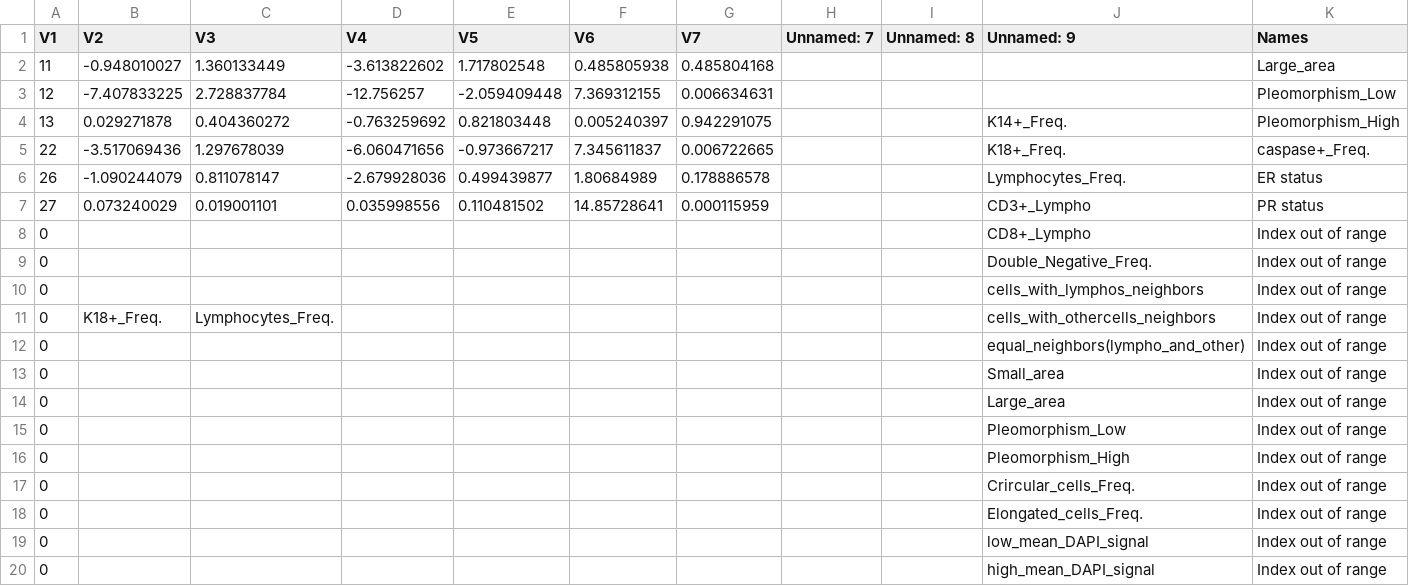
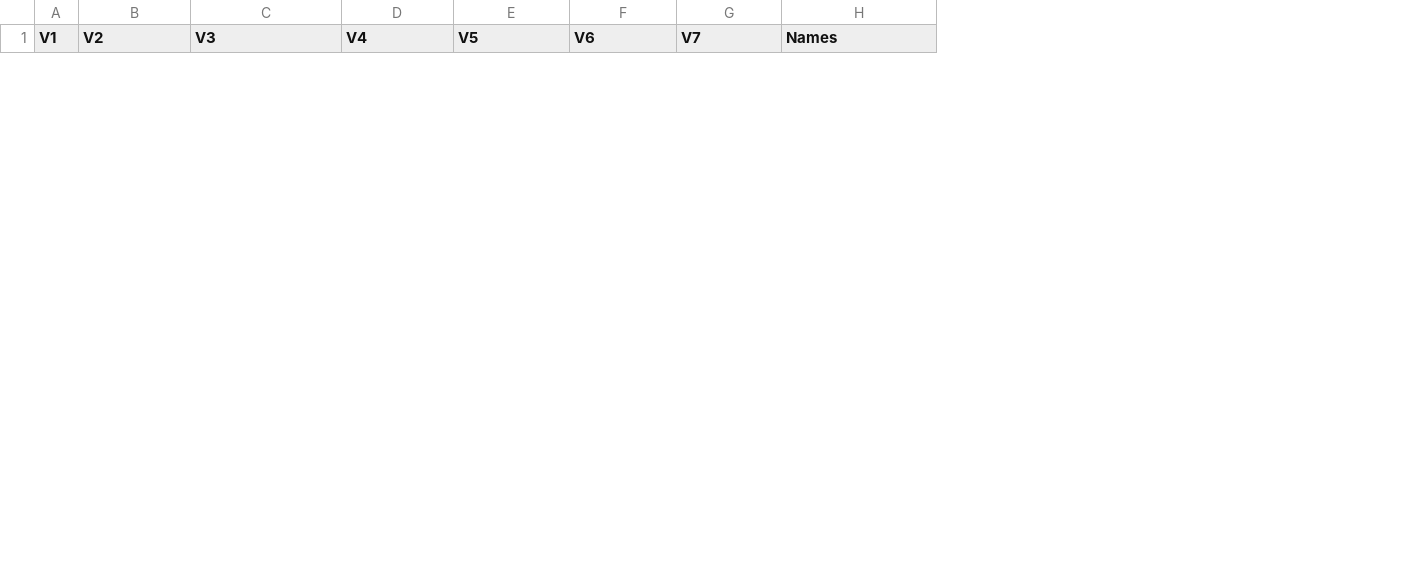
Before and after one commit to Siyavashshabani/Tumor_latency, a CSV file: data/output_r_joint_features/modified_output_aspirin_ir.csv, drawn as a sheet; only a part is shown; removed rows and columns are numbered as before the commit, all else as after; the diff covers the shown part only; the diff names each change by its address in the sheet, - before the commit and + after, or states it on an @@ line.

```diff
--- a/data/output_r_joint_features/modified_output_aspirin_ir.csv
+++ b/data/output_r_joint_features/modified_output_aspirin_ir.csv
-column H (Unnamed: 7), empty
-column I (Unnamed: 8), empty
-column J (Unnamed: 9), empty
-row 2: 11 | -0.948010027 | 1.360133449 | -3.613822602 | 1.717802548 | 0.485805938 | 0.485804168 |  |  |  | Large_area
-row 3: 12 | -7.407833225 | 2.728837784 | -12.756257 | -2.059409448 | 7.369312155 | 0.006634631 |  |  |  | Pleomorphism_Low
-row 4: 13 | 0.029271878 | 0.404360272 | -0.763259692 | 0.821803448 | 0.005240397 | 0.942291075 |  |  | K14+_Freq. | Pleomorphism_High
-row 5: 22 | -3.517069436 | 1.297678039 | -6.060471656 | -0.973667217 | 7.345611837 | 0.006722665 |  |  | K18+_Freq. | caspase+_Freq.
-row 6: 26 | -1.090244079 | 0.811078147 | -2.679928036 | 0.499439877 | 1.80684989 | 0.178886578 |  |  | Lymphocytes_Freq. | ER status
-row 7: 27 | 0.073240029 | 0.019001101 | 0.035998556 | 0.110481502 | 14.85728641 | 0.000115959 |  |  | CD3+_Lympho | PR status
-row 8: 0 |  |  |  |  |  |  |  |  | CD8+_Lympho | Index out of range
-row 9: 0 |  |  |  |  |  |  |  |  | Double_Negative_Freq. | Index out of range
-row 10: 0 |  |  |  |  |  |  |  |  | cells_with_lymphos_neighbors | Index out of range
-row 11: 0 | K18+_Freq. | Lymphocytes_Freq. |  |  |  |  |  |  | cells_with_othercells_neighbors | Index out of range
-row 12: 0 |  |  |  |  |  |  |  |  | equal_neighbors(lympho_and_other) | Index out of range
-row 13: 0 |  |  |  |  |  |  |  |  | Small_area | Index out of range
-row 14: 0 |  |  |  |  |  |  |  |  | Large_area | Index out of range
-row 15: 0 |  |  |  |  |  |  |  |  | Pleomorphism_Low | Index out of range
-row 16: 0 |  |  |  |  |  |  |  |  | Pleomorphism_High | Index out of range
-row 17: 0 |  |  |  |  |  |  |  |  | Crircular_cells_Freq. | Index out of range
-row 18: 0 |  |  |  |  |  |  |  |  | Elongated_cells_Freq. | Index out of range
-row 19: 0 |  |  |  |  |  |  |  |  | low_mean_DAPI_signal | Index out of range
-row 20: 0 |  |  |  |  |  |  |  |  | high_mean_DAPI_signal | Index out of range
```
Also changed, not shown: 7 added rows and 12 removed rows elsewhere in this file, data/output_r/output_aspirin_sham.csv, data/output_r/output_ir_ir+aspirin.csv, 12 other files.
